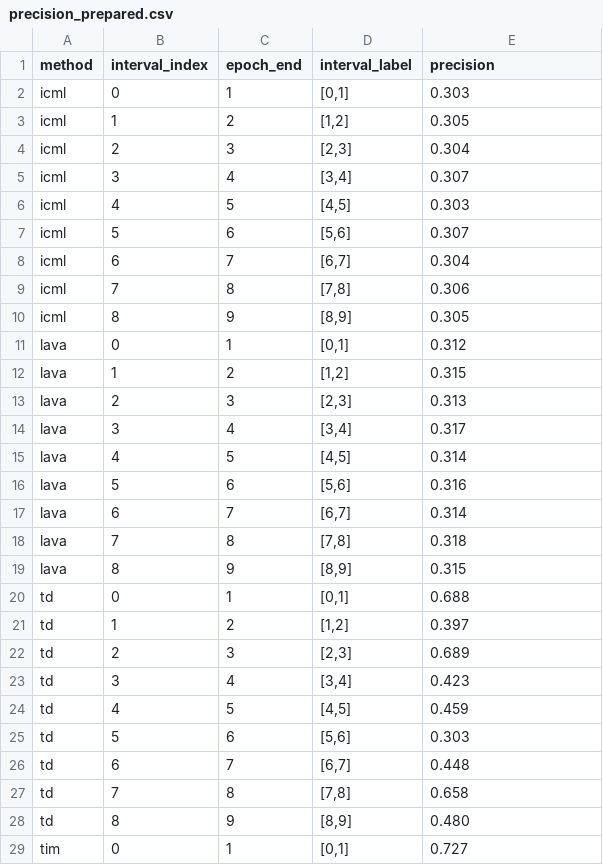
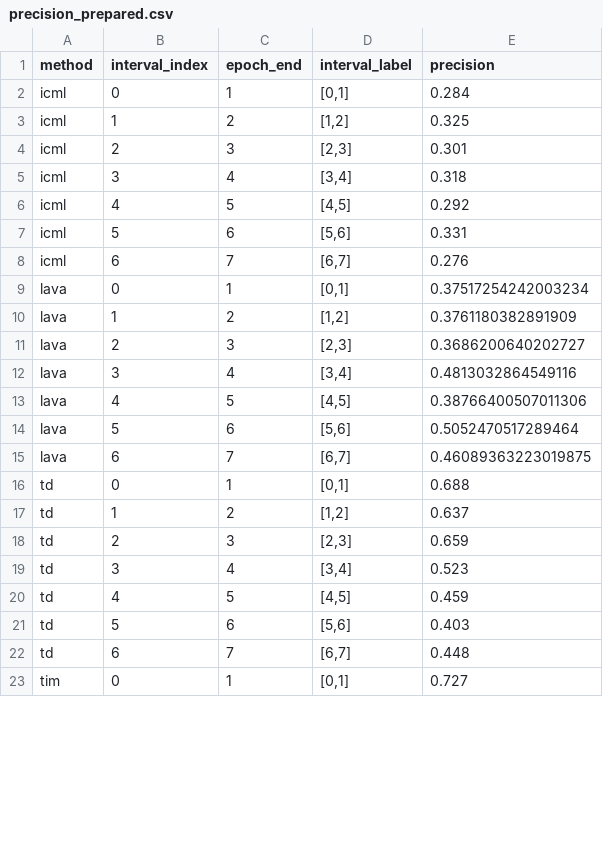
Before and after one commit to wzh4464/tim_data, a CSV file: plots/precision_prepared.csv, drawn as a sheet; only a part is shown; the diff covers the shown part only.

Commit message:
更新precision_prepared.csv文件，调整icml、lava和td模型的精度数据，以反映最新的实验结果。

```diff
--- a/plots/precision_prepared.csv
+++ b/plots/precision_prepared.csv
@@ -1,29 +1,23 @@
 method,interval_index,epoch_end,interval_label,precision
-icml,0,1,"[0,1]",0.303
-icml,1,2,"[1,2]",0.305
-icml,2,3,"[2,3]",0.304
-icml,3,4,"[3,4]",0.307
-icml,4,5,"[4,5]",0.303
-icml,5,6,"[5,6]",0.307
-icml,6,7,"[6,7]",0.304
-icml,7,8,"[7,8]",0.306
-icml,8,9,"[8,9]",0.305
-lava,0,1,"[0,1]",0.312
-lava,1,2,"[1,2]",0.315
-lava,2,3,"[2,3]",0.313
-lava,3,4,"[3,4]",0.317
-lava,4,5,"[4,5]",0.314
-lava,5,6,"[5,6]",0.316
-lava,6,7,"[6,7]",0.314
-lava,7,8,"[7,8]",0.318
-lava,8,9,"[8,9]",0.315
+icml,0,1,"[0,1]",0.284
+icml,1,2,"[1,2]",0.325
+icml,2,3,"[2,3]",0.301
+icml,3,4,"[3,4]",0.318
+icml,4,5,"[4,5]",0.292
+icml,5,6,"[5,6]",0.331
+icml,6,7,"[6,7]",0.276
+lava,0,1,"[0,1]",0.37517254242003234
+lava,1,2,"[1,2]",0.3761180382891909
+lava,2,3,"[2,3]",0.3686200640202727
+lava,3,4,"[3,4]",0.4813032864549116
+lava,4,5,"[4,5]",0.38766400507011306
+lava,5,6,"[5,6]",0.5052470517289464
+lava,6,7,"[6,7]",0.46089363223019875
 td,0,1,"[0,1]",0.688
-td,1,2,"[1,2]",0.397
-td,2,3,"[2,3]",0.689
-td,3,4,"[3,4]",0.423
+td,1,2,"[1,2]",0.637
+td,2,3,"[2,3]",0.659
+td,3,4,"[3,4]",0.523
 td,4,5,"[4,5]",0.459
-td,5,6,"[5,6]",0.303
+td,5,6,"[5,6]",0.403
 td,6,7,"[6,7]",0.448
-td,7,8,"[7,8]",0.658
-td,8,9,"[8,9]",0.480
 tim,0,1,"[0,1]",0.727
```
Also changed, not shown: 2 removed rows and 6 edited cells elsewhere in this file.
